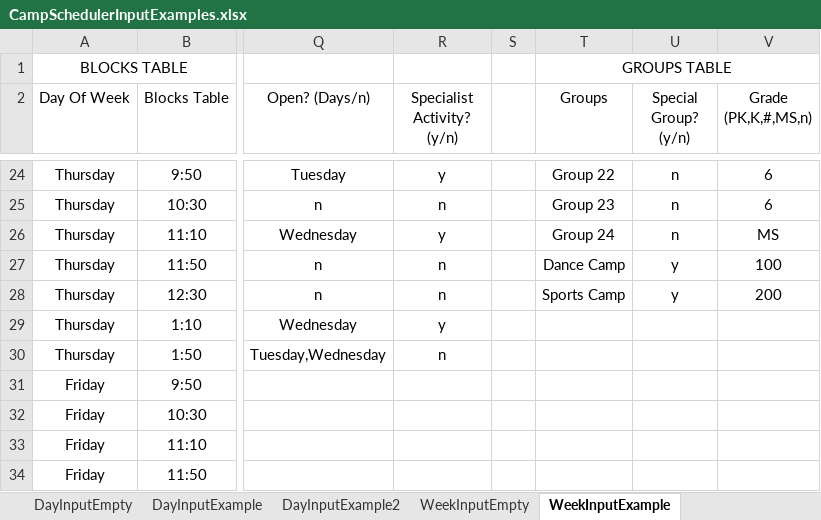
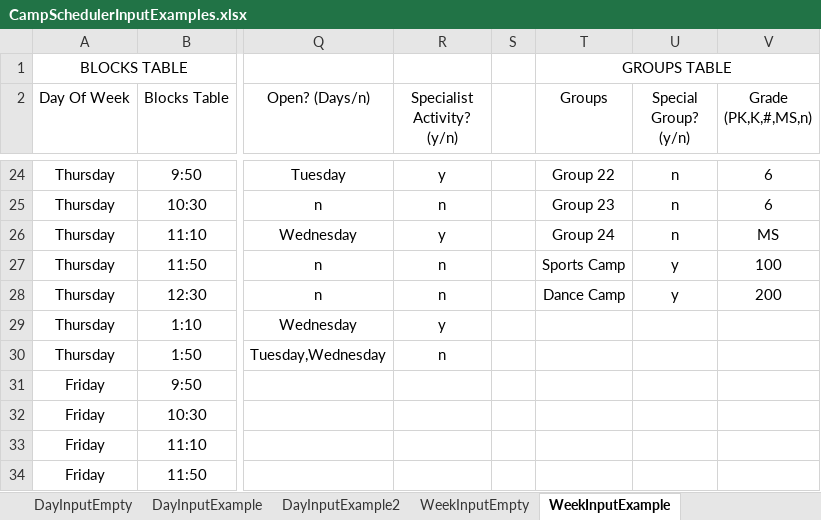
Before and after one commit to dryan8a/CampScheduler, an Excel workbook: CampScheduler/CampScheduler/CampSchedulerInputExamples.xlsx, sheet WeekInputExample, drawn as a sheet; only a part is shown, gaps mark what is left out; values as stored, in another font and other column widths than the file's, no borders; the diff names each change by its address in the sheet, - before the commit and + after, or states it on an @@ line.

Commit message:
Ok went ahead and applied that bug fix to the week generation. Also while I was around and thinking about, applied whatever changes were necessary to get offblock rules working on regular activities. Note: this will work regardless of whether or not that activity has a specialist (we figure that theres probably a usecase for 'the playground is occupied' or 'this activity is off limits at this time'). Also found a little not error but just input flaw with the week example so fixed that on the example file

```diff
--- a/CampScheduler/CampScheduler/CampSchedulerInputExamples.xlsx (sheet WeekInputExample)
+++ b/CampScheduler/CampScheduler/CampSchedulerInputExamples.xlsx (sheet WeekInputExample)
-T27 (Groups): Dance Camp
+T27 (Groups): Sports Camp
-T28 (Groups): Sports Camp
+T28 (Groups): Dance Camp
```
Also changed, not shown: 4 other files.
